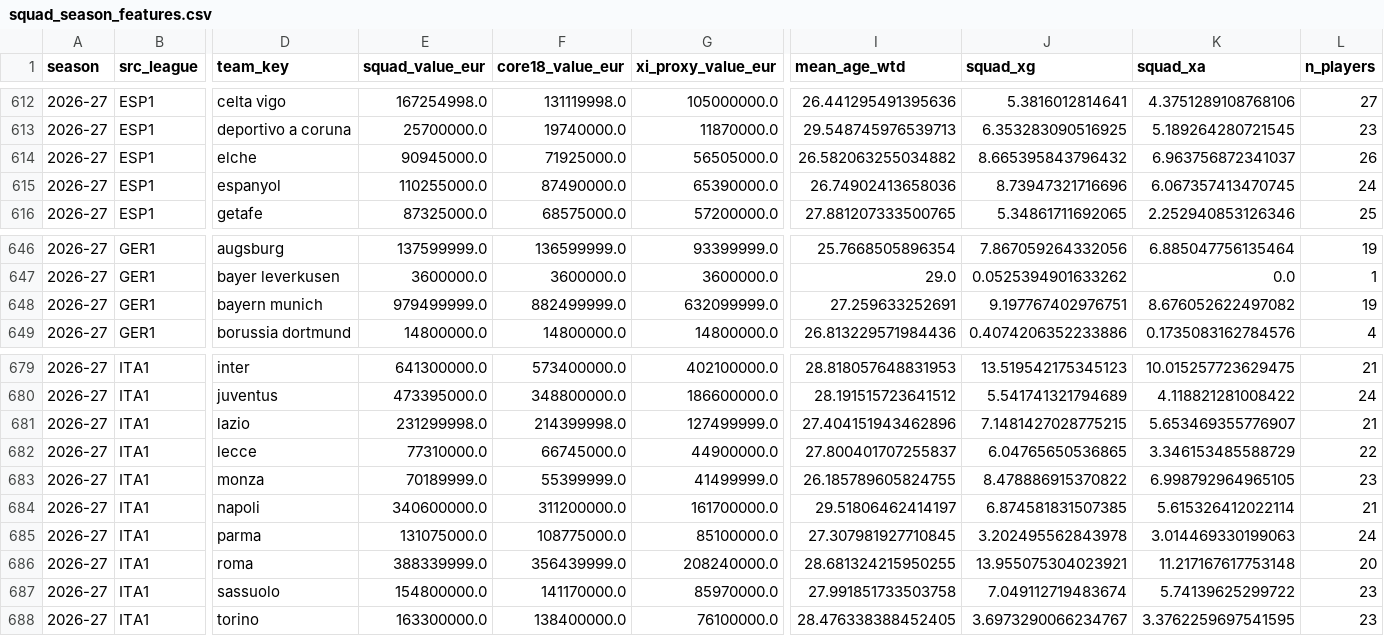
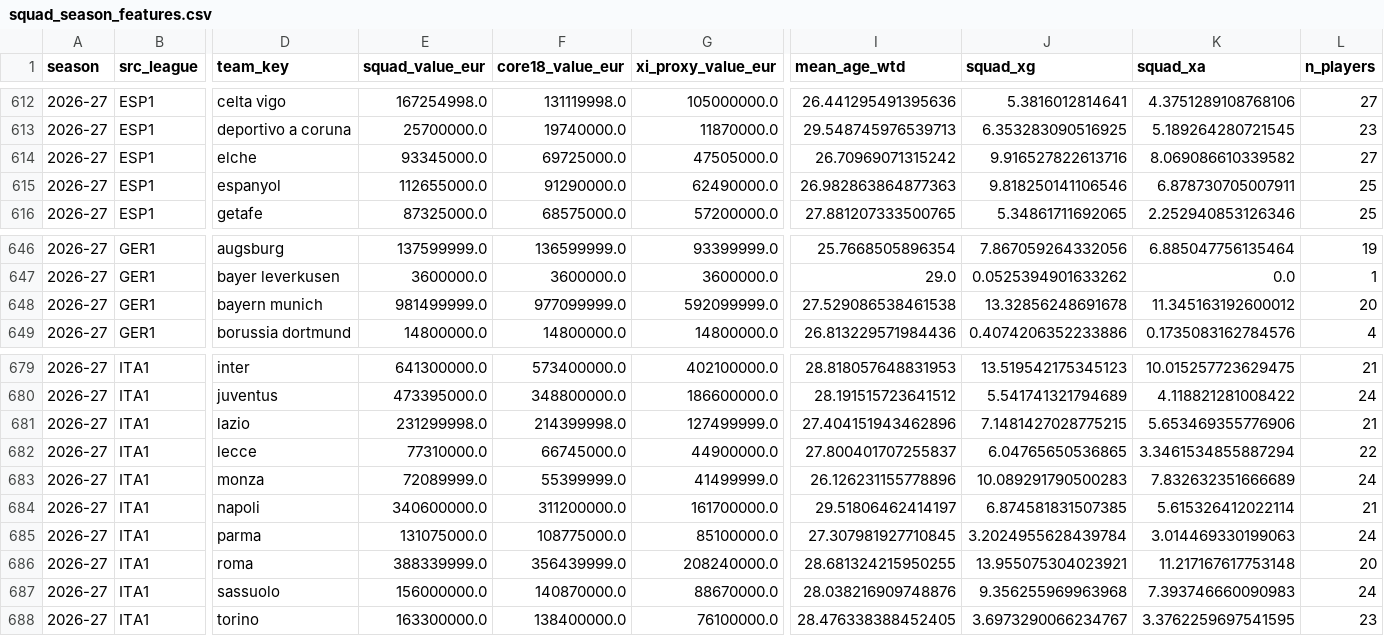
Before and after one commit to vsntll/xValue, a CSV file: data/processed/squad_season_features.csv, drawn as a sheet; only a part is shown, gaps mark what is left out; the diff covers the shown part only; the diff names each change by its address in the sheet, - before the commit and + after, or states it on an @@ line.

```diff
--- a/data/processed/squad_season_features.csv
+++ b/data/processed/squad_season_features.csv
-E614 (squad_value_eur): 90945000.0
+E614 (squad_value_eur): 93345000.0
-F614 (core18_value_eur): 71925000.0
+F614 (core18_value_eur): 69725000.0
-G614 (xi_proxy_value_eur): 56505000.0
+G614 (xi_proxy_value_eur): 47505000.0
-I614 (mean_age_wtd): 26.582063255034882
+I614 (mean_age_wtd): 26.70969071315242
-J614 (squad_xg): 8.665395843796432
+J614 (squad_xg): 9.916527822613716
-K614 (squad_xa): 6.963756872341037
+K614 (squad_xa): 8.069086610339582
-L614 (n_players): 26
+L614 (n_players): 27
-E615 (squad_value_eur): 110255000.0
+E615 (squad_value_eur): 112655000.0
-F615 (core18_value_eur): 87490000.0
+F615 (core18_value_eur): 91290000.0
-G615 (xi_proxy_value_eur): 65390000.0
+G615 (xi_proxy_value_eur): 62490000.0
-I615 (mean_age_wtd): 26.74902413658036
+I615 (mean_age_wtd): 26.982863864877363
-J615 (squad_xg): 8.73947321716696
+J615 (squad_xg): 9.818250141106546
-K615 (squad_xa): 6.067357413470745
+K615 (squad_xa): 6.878730705007911
-L615 (n_players): 24
+L615 (n_players): 25
-E648 (squad_value_eur): 979499999.0
+E648 (squad_value_eur): 981499999.0
-F648 (core18_value_eur): 882499999.0
+F648 (core18_value_eur): 977099999.0
-G648 (xi_proxy_value_eur): 632099999.0
+G648 (xi_proxy_value_eur): 592099999.0
-I648 (mean_age_wtd): 27.259633252691
+I648 (mean_age_wtd): 27.529086538461538
-J648 (squad_xg): 9.197767402976751
+J648 (squad_xg): 13.32856248691678
-K648 (squad_xa): 8.676052622497082
+K648 (squad_xa): 11.345163192600012
-L648 (n_players): 19
+L648 (n_players): 20
-K681 (squad_xa): 5.653469355776907
+K681 (squad_xa): 5.653469355776906
-K682 (squad_xa): 3.346153485588729
+K682 (squad_xa): 3.3461534855887294
-E683 (squad_value_eur): 70189999.0
+E683 (squad_value_eur): 72089999.0
-I683 (mean_age_wtd): 26.185789605824755
+I683 (mean_age_wtd): 26.126231155778896
-J683 (squad_xg): 8.478886915370822
+J683 (squad_xg): 10.089291790500283
-K683 (squad_xa): 6.998792964965105
+K683 (squad_xa): 7.832632351666689
-L683 (n_players): 23
+L683 (n_players): 24
-J685 (squad_xg): 3.202495562843978
+J685 (squad_xg): 3.2024955628439784
-E687 (squad_value_eur): 154800000.0
+E687 (squad_value_eur): 156000000.0
-F687 (core18_value_eur): 141170000.0
+F687 (core18_value_eur): 140870000.0
-G687 (xi_proxy_value_eur): 85970000.0
+G687 (xi_proxy_value_eur): 88670000.0
-I687 (mean_age_wtd): 27.991851733503758
+I687 (mean_age_wtd): 28.038216909748876
-J687 (squad_xg): 7.049112719483674
+J687 (squad_xg): 9.356255969963968
-K687 (squad_xa): 5.74139625299722
+K687 (squad_xa): 7.393746660090983
-L687 (n_players): 23
+L687 (n_players): 24
```
Also changed, not shown: 45 edited cells elsewhere in this file, data/processed/outcome_model_predictions_hybrid.csv, 17 other files.
